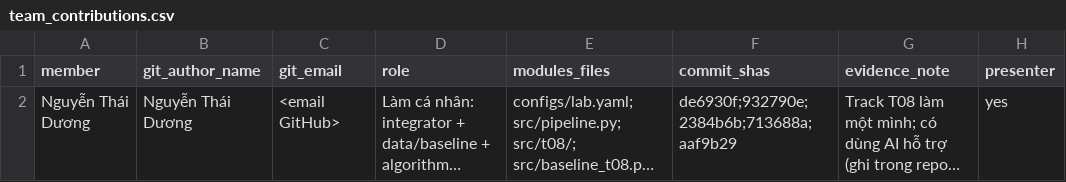
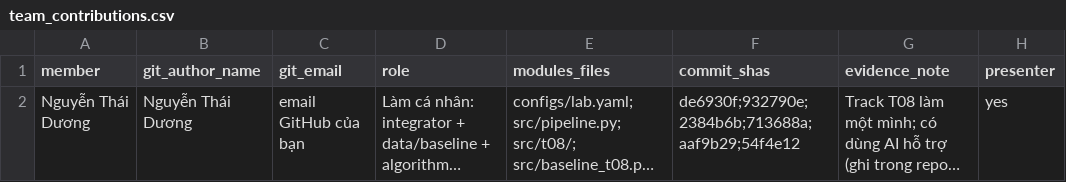
Before and after one commit to Duongbotroll/K5-L2A-DAY06-NguyenThaiDuong-2A202603207-DataGovernanceAndPrivacy, a CSV file: reports/team_contributions.csv, drawn as a sheet; long unchanged cells end in …; the diff names each change by its address in the sheet, - before the commit and + after, or states it on an @@ line.

Commit message:
docs: hoàn thiện report, references, contributions, README bài nộp

```diff
--- a/reports/team_contributions.csv
+++ b/reports/team_contributions.csv
-C2 (git_email): <email GitHub>
+C2 (git_email): email GitHub của bạn
-F2 (commit_shas): de6930f;932790e;2384b6b;713688a;aaf9b29
+F2 (commit_shas): de6930f;932790e;2384b6b;713688a;aaf9b29;54f4e12
```
Also changed, not shown: 2 other files.
